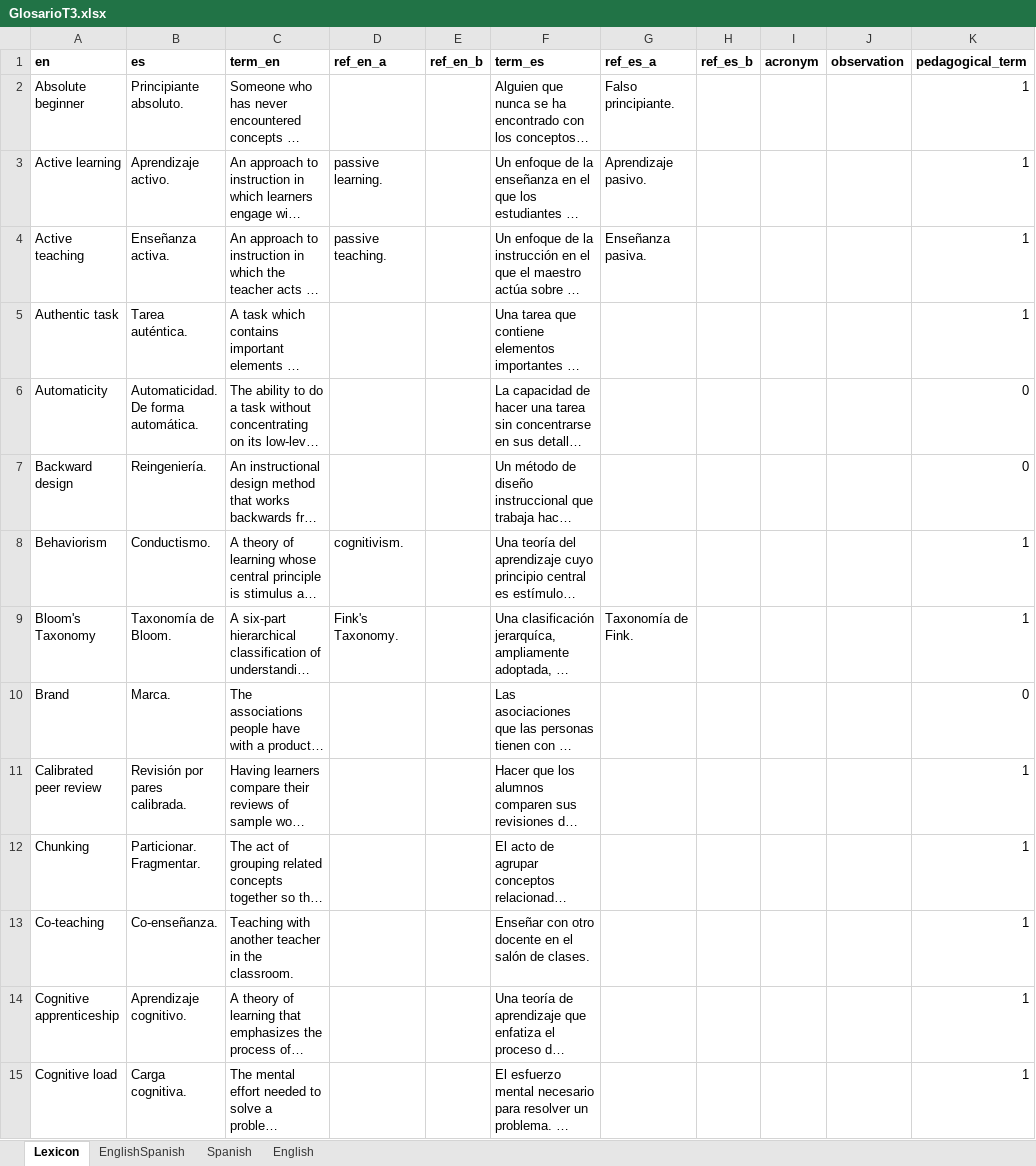
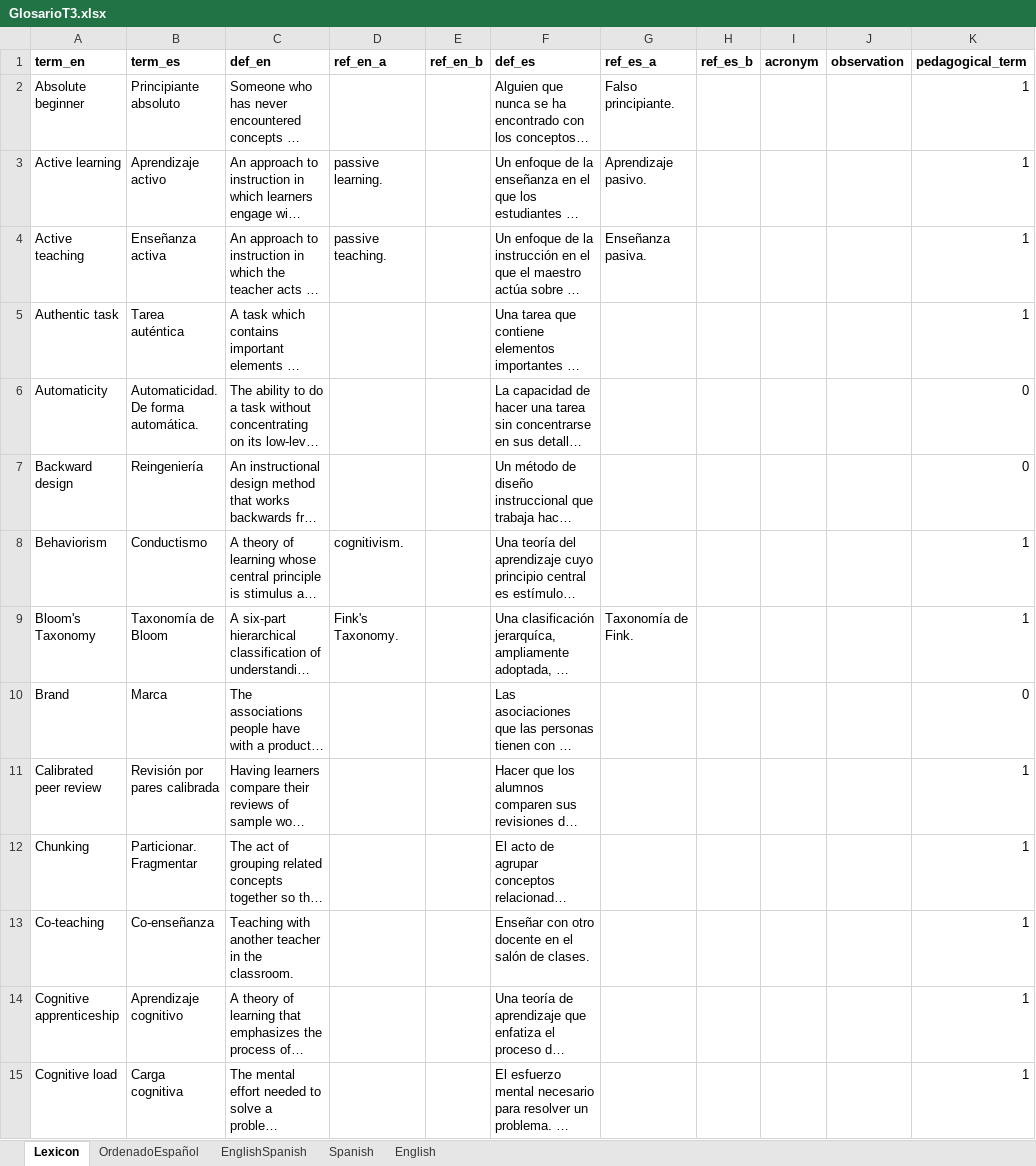
Before and after one commit to yabellini/T3Glossary, an Excel workbook: files/GlosarioT3.xlsx, sheet Lexicon, drawn as a sheet; only a part is shown; long unchanged cells end in …; values as stored, in another font and other column widths than the file's, no borders; the diff covers the shown part only; the diff names each change by its address in the sheet, - before the commit and + after, or states it on an @@ line.

Commit message:
Update GlosarioT3.xlsx
Ultimo Excel

```diff
--- a/files/GlosarioT3.xlsx (sheet Lexicon)
+++ b/files/GlosarioT3.xlsx (sheet Lexicon)
+sheet tab: OrdenadoEspañol
-A1: en
+A1: term_en
-B1: es
+B1: term_es
-C1: term_en
+C1: def_en
-F1: term_es
+F1: def_es
-B2 (term_es): Principiante absoluto.
+B2 (term_es): Principiante absoluto
-B3 (term_es): Aprendizaje activo.
+B3 (term_es): Aprendizaje activo
-B4 (term_es): Enseñanza activa.
+B4 (term_es): Enseñanza activa
-B5 (term_es): Tarea auténtica.
+B5 (term_es): Tarea auténtica
-B7 (term_es): Reingeniería.
+B7 (term_es): Reingeniería
-B8 (term_es): Conductismo.
+B8 (term_es): Conductismo
-B9 (term_es): Taxonomía de Bloom.
+B9 (term_es): Taxonomía de Bloom
-B10 (term_es): Marca.
+B10 (term_es): Marca
-B11 (term_es): Revisión por pares calibrada.
+B11 (term_es): Revisión por pares calibrada
-B12 (term_es): Particionar. Fragmentar.
+B12 (term_es): Particionar. Fragmentar
-B13 (term_es): Co-enseñanza.
+B13 (term_es): Co-enseñanza
-B14 (term_es): Aprendizaje cognitivo.
+B14 (term_es): Aprendizaje cognitivo
-B15 (term_es): Carga cognitiva.
+B15 (term_es): Carga cognitiva
```
Also changed, not shown: 1 added row and 119 edited cells elsewhere in this sheet.
